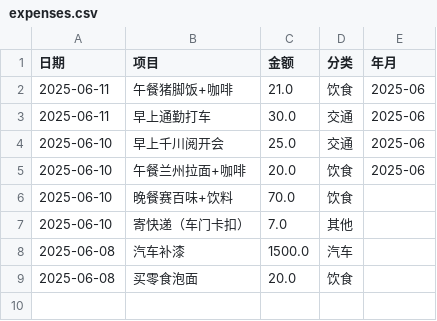
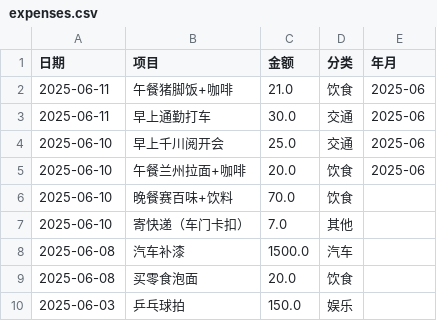
Before and after one commit to beautychen123/expense-tracker, a CSV file: data/expenses.csv, drawn as a sheet; the diff names each change by its address in the sheet, - before the commit and + after, or states it on an @@ line.

Commit message:
批量更新消费记录

```diff
--- a/data/expenses.csv
+++ b/data/expenses.csv
+row 10: 2025-06-03 | 乒乓球拍 | 150.0 | 娱乐
```
